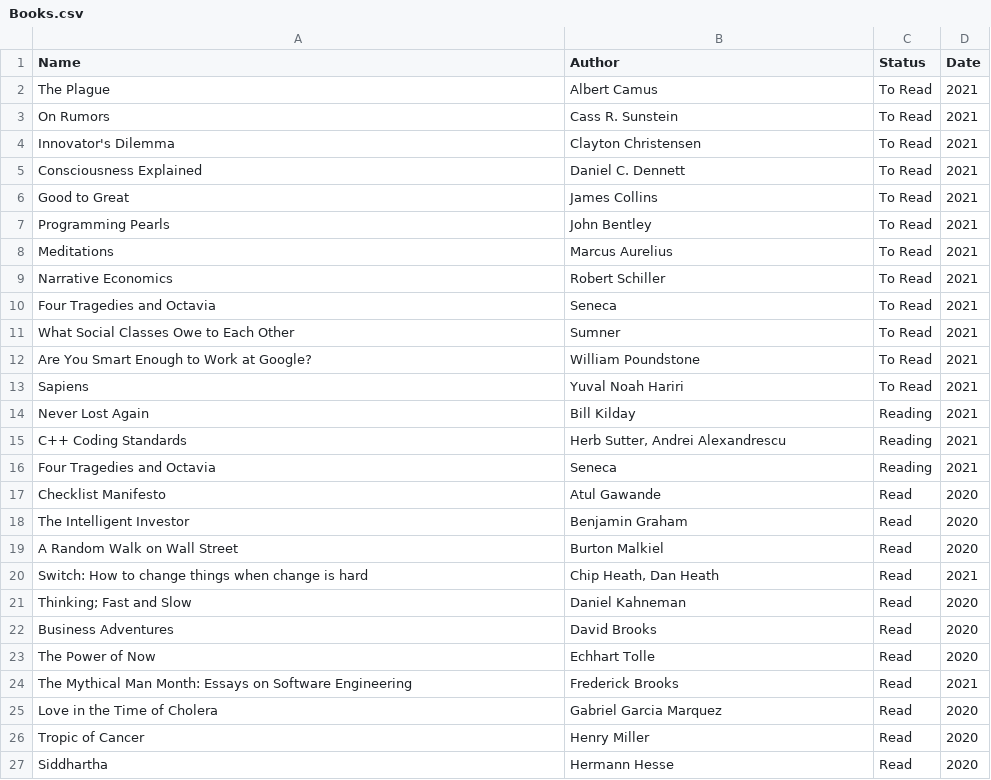
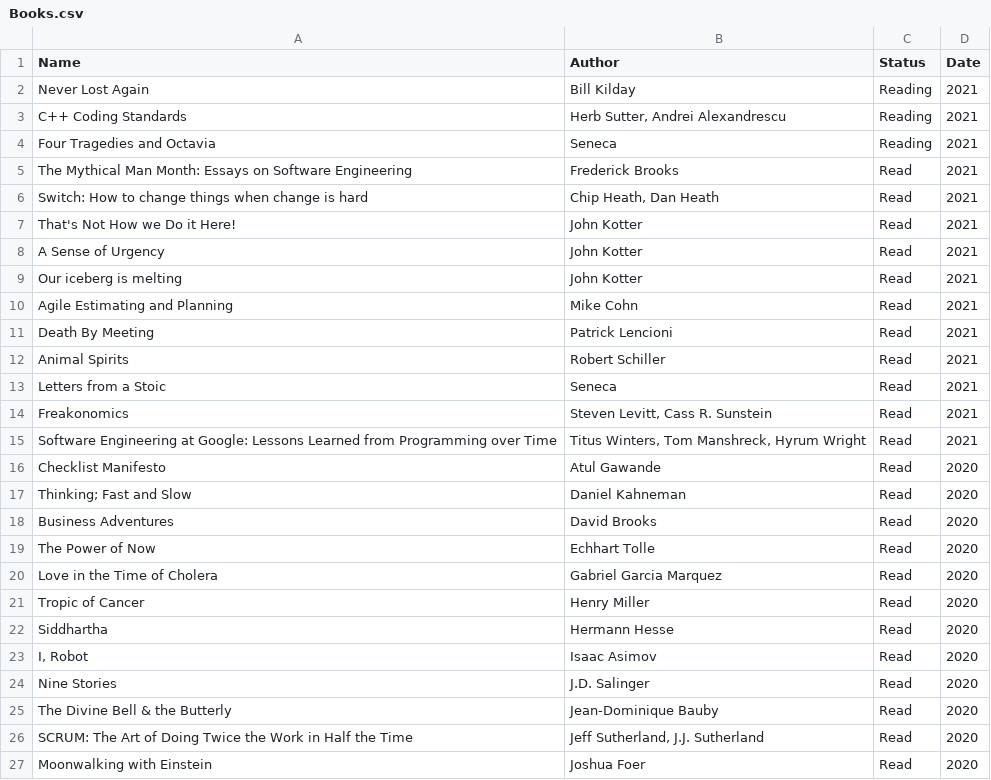
Before and after one commit to kilinco/kilinco.github.io, a CSV file: _data/Books.csv, drawn as a sheet; only a part is shown; the shorter side is filled out with more unchanged rows; the diff covers the shown part only.

Commit message:
Fixes for books/movies list #3

```diff
--- a/_data/Books.csv
+++ b/_data/Books.csv
@@ -1,14 +1,2 @@
 Name,Author,Status,Date
-The Plague,Albert Camus,To Read,2021
-On Rumors,Cass R. Sunstein,To Read,2021
-Innovator's Dilemma,Clayton Christensen,To Read,2021
-Consciousness Explained,Daniel C. Dennett,To Read,2021
-Good to Great,James Collins,To Read,2021
-Programming Pearls,John Bentley,To Read,2021
-Meditations,Marcus Aurelius,To Read,2021
-Narrative Economics,Robert Schiller,To Read,2021
-Four Tragedies and Octavia,Seneca,To Read,2021
-What Social Classes Owe to Each Other,Sumner,To Read,2021
-Are You Smart Enough to Work at Google?,William Poundstone,To Read,2021
-Sapiens,Yuval Noah Hariri,To Read,2021
 Never Lost Again,Bill Kilday,Reading,2021
@@ -16,6 +4,14 @@ C++ Coding Standards,"Herb Sutter, Andrei Alexandrescu",Reading,2021
 Four Tragedies and Octavia ,Seneca,Reading,2021
+The Mythical Man Month: Essays on Software Engineering,Frederick Brooks,Read,2021
+Switch: How to change things when change is hard ,"Chip Heath, Dan Heath",Read,2021
+That's Not How we Do it Here!,John Kotter,Read,2021
+A Sense of Urgency,John Kotter,Read,2021
+Our iceberg is melting,John Kotter,Read,2021
+Agile Estimating and Planning,Mike Cohn,Read,2021
+Death By Meeting,Patrick Lencioni,Read,2021
+Animal Spirits,Robert Schiller,Read,2021
+Letters from a Stoic,Seneca,Read,2021
+Freakonomics,"Steven Levitt, Cass R. Sunstein",Read,2021
+Software Engineering at Google: Lessons Learned from Programming over Time,"Titus Winters, Tom Manshreck, Hyrum Wright",Read,2021
 Checklist Manifesto,Atul Gawande,Read,2020
-The Intelligent Investor,Benjamin Graham,Read,2020
-A Random Walk on Wall Street,Burton Malkiel,Read,2020
-Switch: How to change things when change is hard ,"Chip Heath, Dan Heath",Read,2021
 Thinking; Fast and Slow,Daniel Kahneman,Read,2020
@@ -23,3 +19,2 @@ Business Adventures,David Brooks,Read,2020
 The Power of Now,Echhart Tolle,Read,2020
-The Mythical Man Month: Essays on Software Engineering,Frederick Brooks,Read,2021
 Love in the Time of Cholera,Gabriel Garcia Marquez,Read,2020
```
Also changed, not shown: 2 added rows and 1 removed row elsewhere in this file, _data/Movies.csv, 1 other file.
